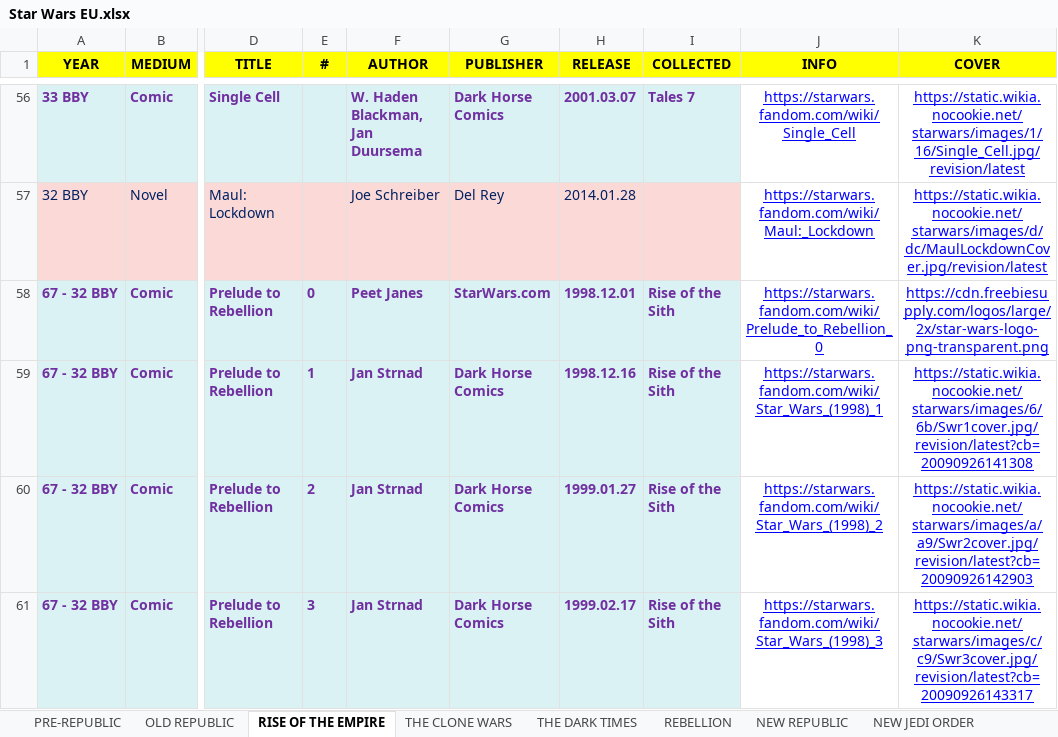
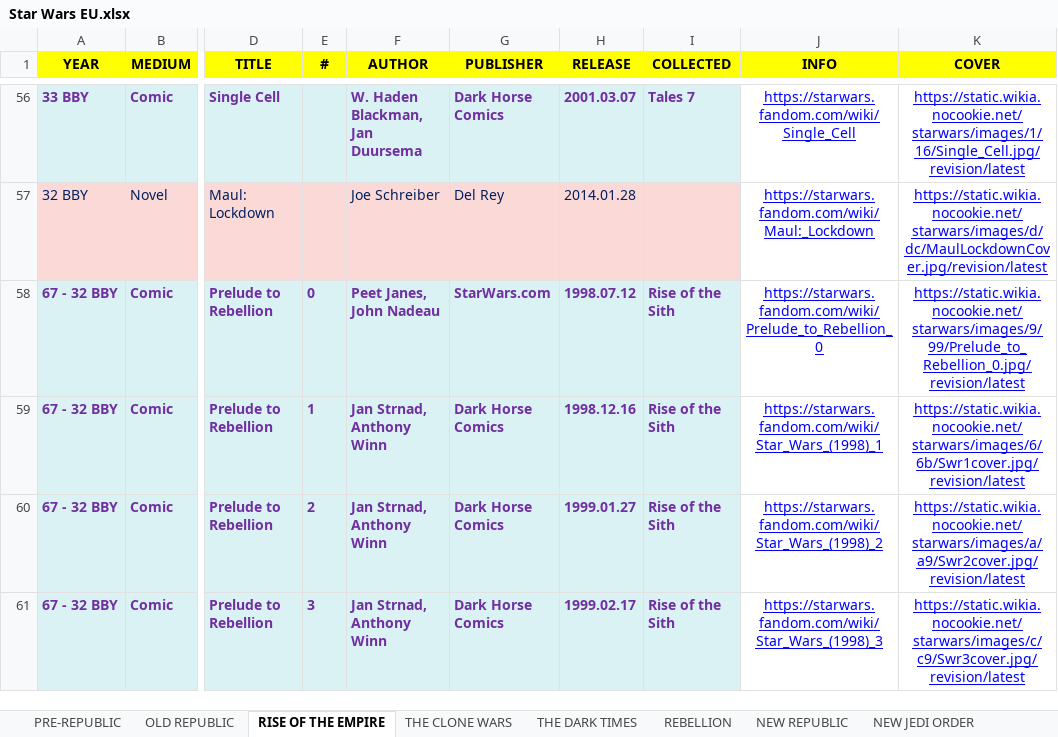
Before and after one commit to adriwankenobi/swdb, an Excel workbook: Star Wars EU.xlsx, sheet RISE OF THE EMPIRE, drawn as a sheet; only a part is shown, gaps mark what is left out; values as stored, in another font and other column widths than the file's, no borders; the diff covers the shown part only; the diff names each change by its address in the sheet, - before the commit and + after, or states it on an @@ line.

```diff
--- a/Star Wars EU.xlsx (sheet RISE OF THE EMPIRE)
+++ b/Star Wars EU.xlsx (sheet RISE OF THE EMPIRE)
-F58 (AUTHOR): Peet Janes
+F58 (AUTHOR): Peet Janes, John Nadeau
-H58 (RELEASE): 1998.12.01
+H58 (RELEASE): 1998.07.12
-K58 (COVER): https://cdn.freebiesupply.com/logos/large/2x/star-wars-logo-png-transparent.png
+K58 (COVER): https://static.wikia.nocookie.net/starwars/images/9/99/Prelude_to_Rebellion_0.jpg/revision/latest
-F59:F61 (AUTHOR): Jan Strnad
+F59:F61 (AUTHOR): Jan Strnad, Anthony Winn
-K59 (COVER): https://static.wikia.nocookie.net/starwars/images/6/6b/Swr1cover.jpg/revision/latest?cb=20090926141308
+K59 (COVER): https://static.wikia.nocookie.net/starwars/images/6/6b/Swr1cover.jpg/revision/latest
-K60 (COVER): https://static.wikia.nocookie.net/starwars/images/a/a9/Swr2cover.jpg/revision/latest?cb=20090926142903
+K60 (COVER): https://static.wikia.nocookie.net/starwars/images/a/a9/Swr2cover.jpg/revision/latest
-K61 (COVER): https://static.wikia.nocookie.net/starwars/images/c/c9/Swr3cover.jpg/revision/latest?cb=20090926143317
+K61 (COVER): https://static.wikia.nocookie.net/starwars/images/c/c9/Swr3cover.jpg/revision/latest
```
Also changed, not shown: 12 edited cells elsewhere in this sheet, sheet OLD REPUBLIC, sheet THE DARK TIMES, sheet THE CLONE WARS, sheet PRE-REPUBLIC, 18 other files.
